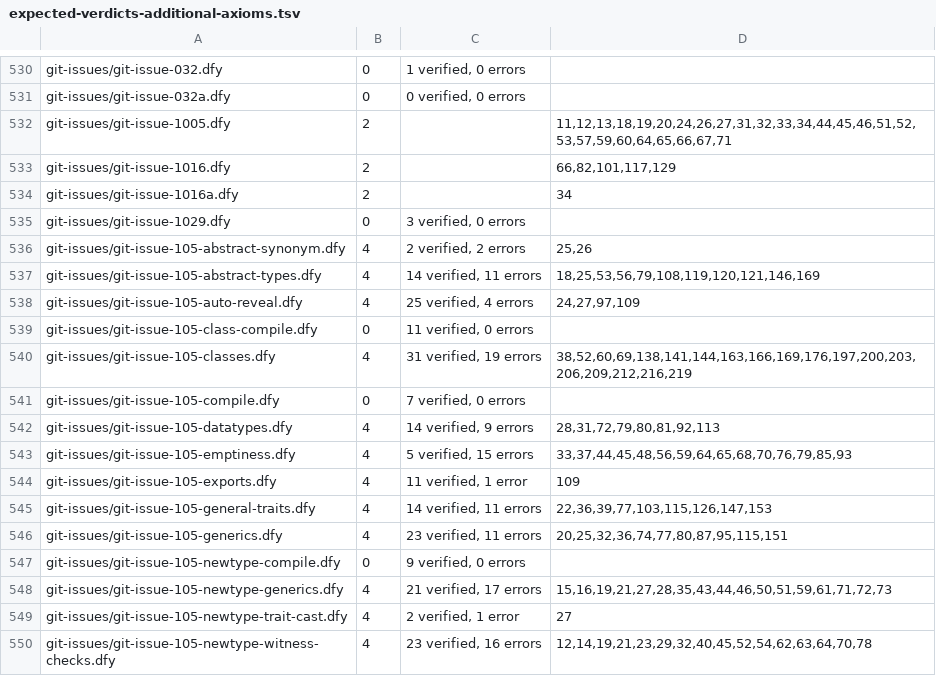
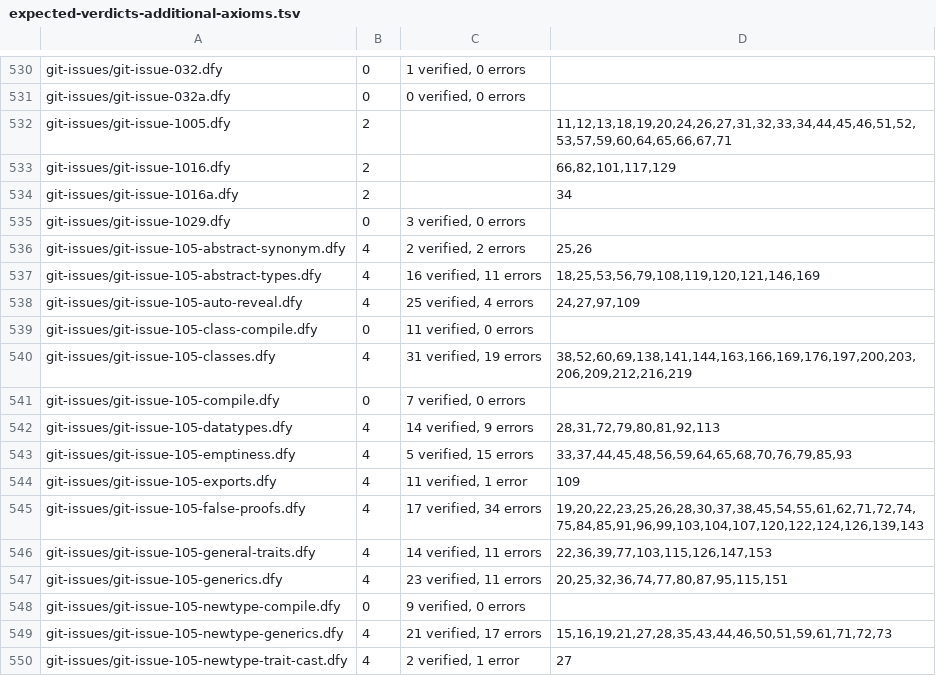
Before and after one commit to erniecohen/dafny, a TSV file: .github/review/expected-verdicts-additional-axioms.tsv, drawn as a sheet; only a part is shown, gaps mark what is left out; the shorter side is filled out with more unchanged rows.

```diff
--- a/.github/review/expected-verdicts-additional-axioms.tsv
+++ b/.github/review/expected-verdicts-additional-axioms.tsv
@@ -536,3 +536,3 @@ git-issues/git-issue-1029.dfy	0	3 verified, 0 errors
 git-issues/git-issue-105-abstract-synonym.dfy	4	2 verified, 2 errors	25,26
-git-issues/git-issue-105-abstract-types.dfy	4	14 verified, 11 errors	18,25,53,56,79,108,119,120,121,146,169
+git-issues/git-issue-105-abstract-types.dfy	4	16 verified, 11 errors	18,25,53,56,79,108,119,120,121,146,169
 git-issues/git-issue-105-auto-reveal.dfy	4	25 verified, 4 errors	24,27,97,109
@@ -544,2 +544,3 @@ git-issues/git-issue-105-emptiness.dfy	4	5 verified, 15 errors	33,37,44,45,48,56
 git-issues/git-issue-105-exports.dfy	4	11 verified, 1 error	109
+git-issues/git-issue-105-false-proofs.dfy	4	17 verified, 34 errors	19,20,22,23,25,26,28,30,37,38,45,54,55,61,62,71,72,74,75,84,85,91,96,99,103,104,107,120,122,124,126,139,143
 git-issues/git-issue-105-general-traits.dfy	4	14 verified, 11 errors	22,36,39,77,103,115,126,147,153
```
Also changed, not shown: .github/review/expected-verdicts.tsv.
